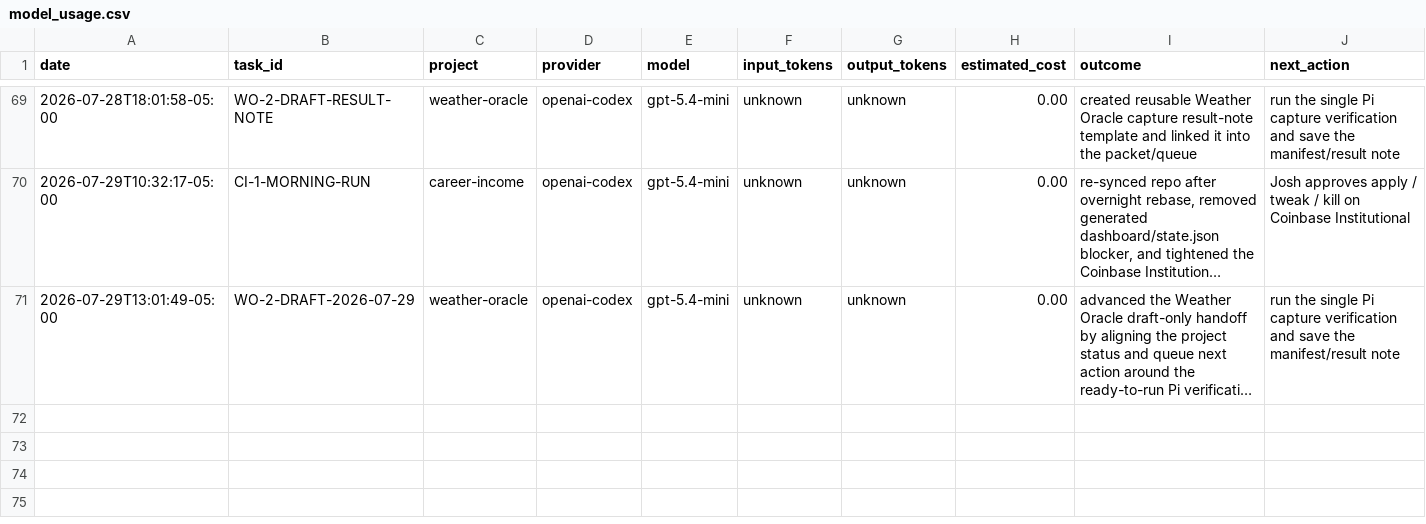
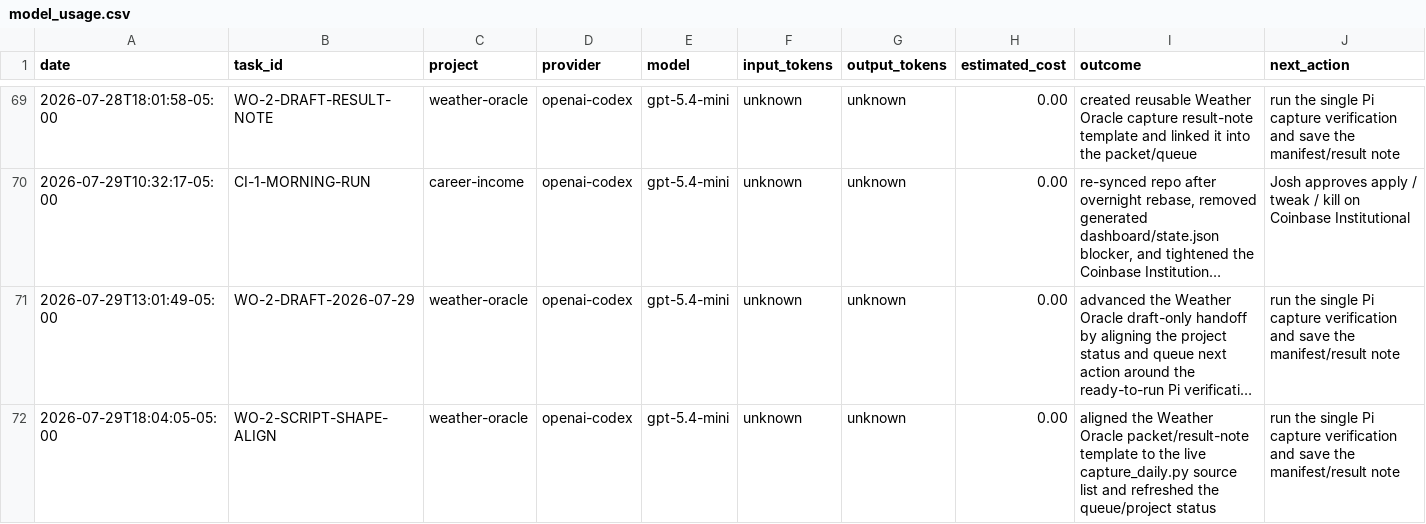
Before and after one commit to jcrypto420/COMMANDER, a CSV file: logs/model_usage.csv, drawn as a sheet; only a part is shown, gaps mark what is left out; long unchanged cells end in …; the diff names each change by its address in the sheet, - before the commit and + after, or states it on an @@ line.

Commit message:
Refine Weather Oracle draft packet

```diff
--- a/logs/model_usage.csv
+++ b/logs/model_usage.csv
+row 72: 2026-07-29T18:04:05-05:00 | WO-2-SCRIPT-SHAPE-ALIGN | weather-oracle | openai-codex | gpt-5.4-mini | unknown | unknown | 0.00 | aligned the Weather Oracle packet/result-note template to the live capture_daily.py source list and refreshed the queue/project status | run the single Pi capture verification and save the manifest/result note
```
Also changed, not shown: 5 other files.
